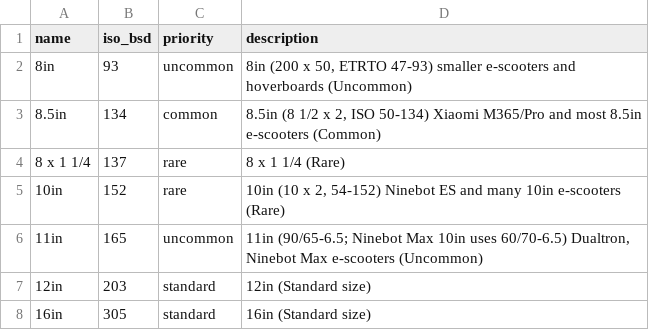
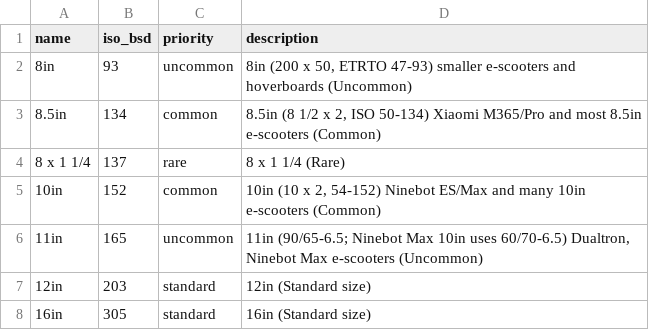
Before and after one commit to bikeindex/bike_data, a CSV file: data/wheel_sizes.csv, drawn as a sheet; only a part is shown.

```diff
--- a/data/wheel_sizes.csv
+++ b/data/wheel_sizes.csv
@@ -4,3 +4,3 @@ name,iso_bsd,priority,description
 8 x 1 1/4,137,rare,8 x 1 1/4 (Rare)
-10in,152,rare,"10in (10 x 2, 54-152) Ninebot ES and many 10in e-scooters (Rare)"
+10in,152,common,"10in (10 x 2, 54-152) Ninebot ES/Max and many 10in e-scooters (Common)"
 11in,165,uncommon,"11in (90/65-6.5; Ninebot Max 10in uses 60/70-6.5) Dualtron, Ninebot Max e-scooters (Uncommon)"
```
